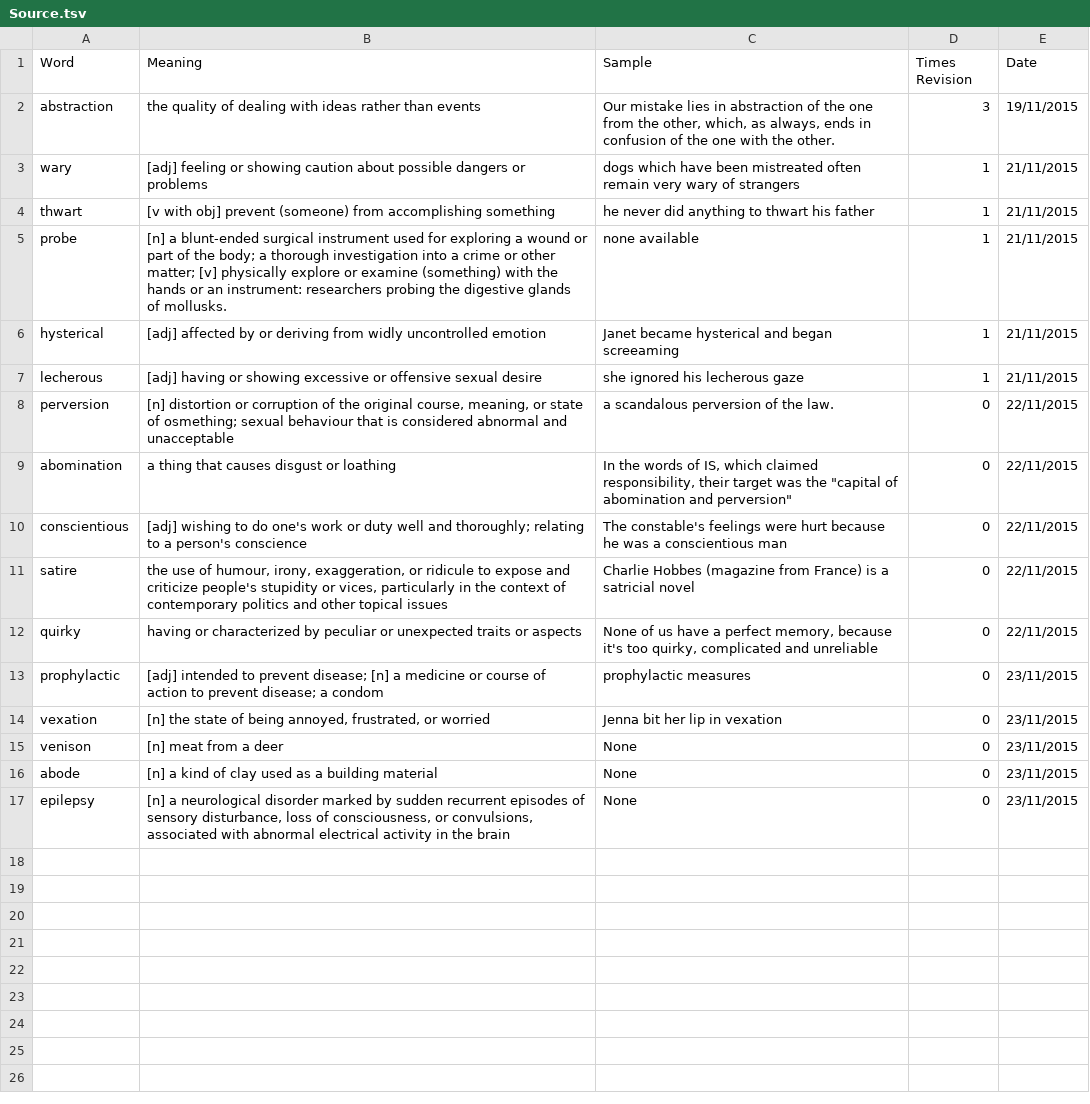
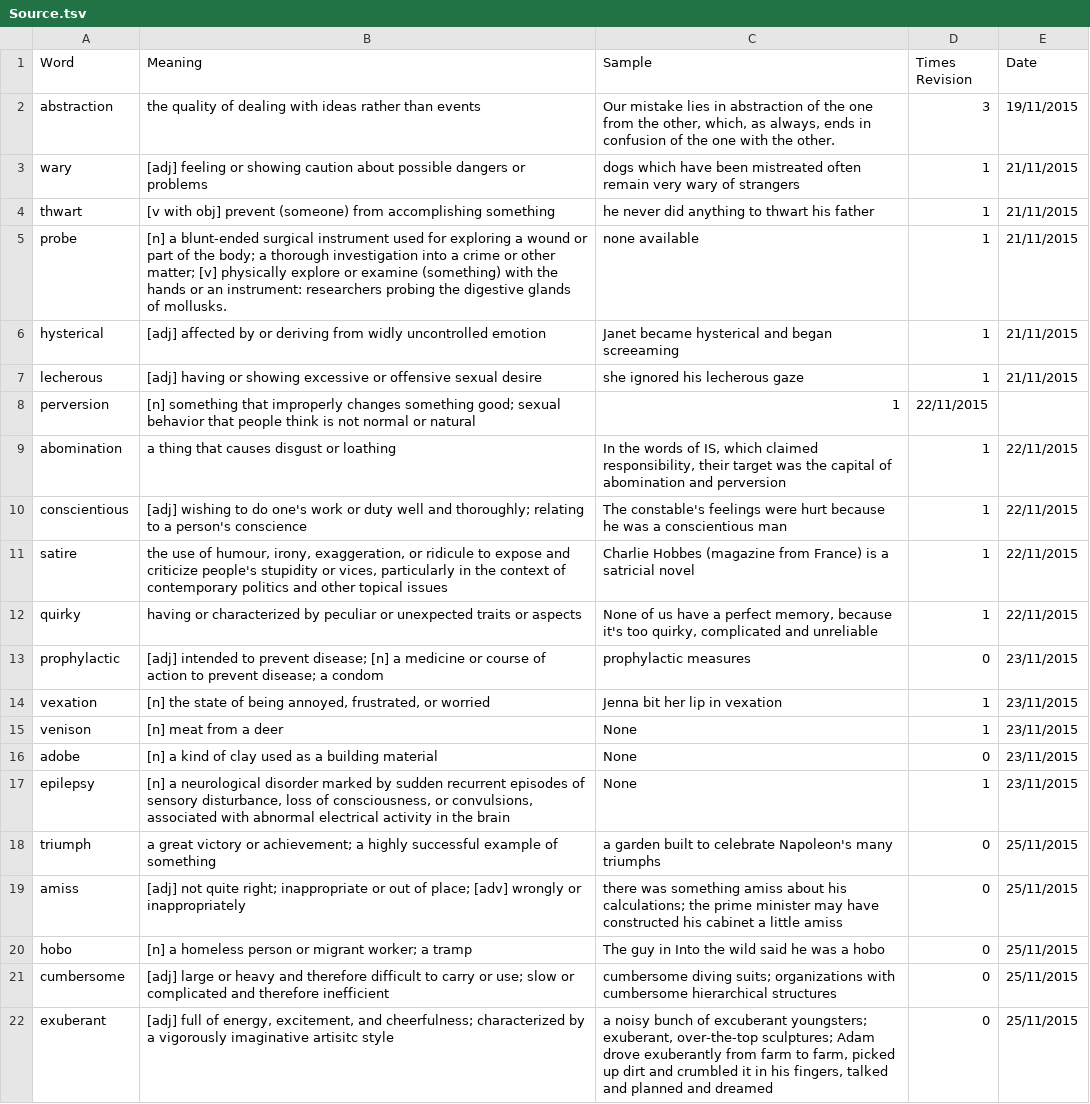
Before and after one commit to nickel8448/WordRevision, a TSV file: Source.tsv, drawn as a sheet; the diff names each change by its address in the sheet, - before the commit and + after, or states it on an @@ line.

Commit message:
Update Source.tsv
New words

```diff
--- a/Source.tsv
+++ b/Source.tsv
-B8 (Meaning): [n] distortion or corruption of the original course, meaning, or state of osmething; sexual behaviour that is considered abnormal and unacceptable
+B8 (Meaning): [n] something that improperly changes something good; sexual behavior that people think is not normal or natural
-C8 (Sample): a scandalous perversion of the law.
+C8 (Sample): 1
-D8 (Times Revision): 0
+D8 (Times Revision): 22/11/2015
-E8 (Date): 22/11/2015
+E8 (Date): (empty)
-C9 (Sample): …was the "capital of abomination and perversion"
+C9 (Sample): …was the capital of abomination and perversion
-D9:D12 (Times Revision): 0
+D9:D12 (Times Revision): 1
-D14:D15 (Times Revision): 0
+D14:D15 (Times Revision): 1
-A16 (Word): abode
+A16 (Word): adobe
-D17 (Times Revision): 0
+D17 (Times Revision): 1
+row 18: triumph | a great victory or achievement; a highly successful example of something | a garden built to celebrate Napoleon's many triumphs | 0 | 25/11/2015
+row 19: amiss | [adj] not quite right; inappropriate or out of place; [adv] wrongly or inappropriately | there was something amiss about his calculations; the prime minister may have constructed his cabinet a little amiss | 0 | 25/11/2015
+row 20: hobo | [n] a homeless person or migrant worker; a tramp | The guy in Into the wild said he was a hobo | 0 | 25/11/2015
+row 21: cumbersome | [adj] large or heavy and therefore difficult to carry or use; slow or complicated and therefore inefficient | cumbersome diving suits; organizations with cumbersome hierarchical structures | 0 | 25/11/2015
+row 22: exuberant | [adj] full of energy, excitement, and cheerfulness; characterized by a vigorously imaginative artisitc style | a noisy bunch of excuberant youngsters; exuberant, over-the-top sculptures; Adam drove exuberantly from farm to farm, picked up dirt and crumbled it in his fingers, talked and planned and dreamed | 0 | 25/11/2015
```
